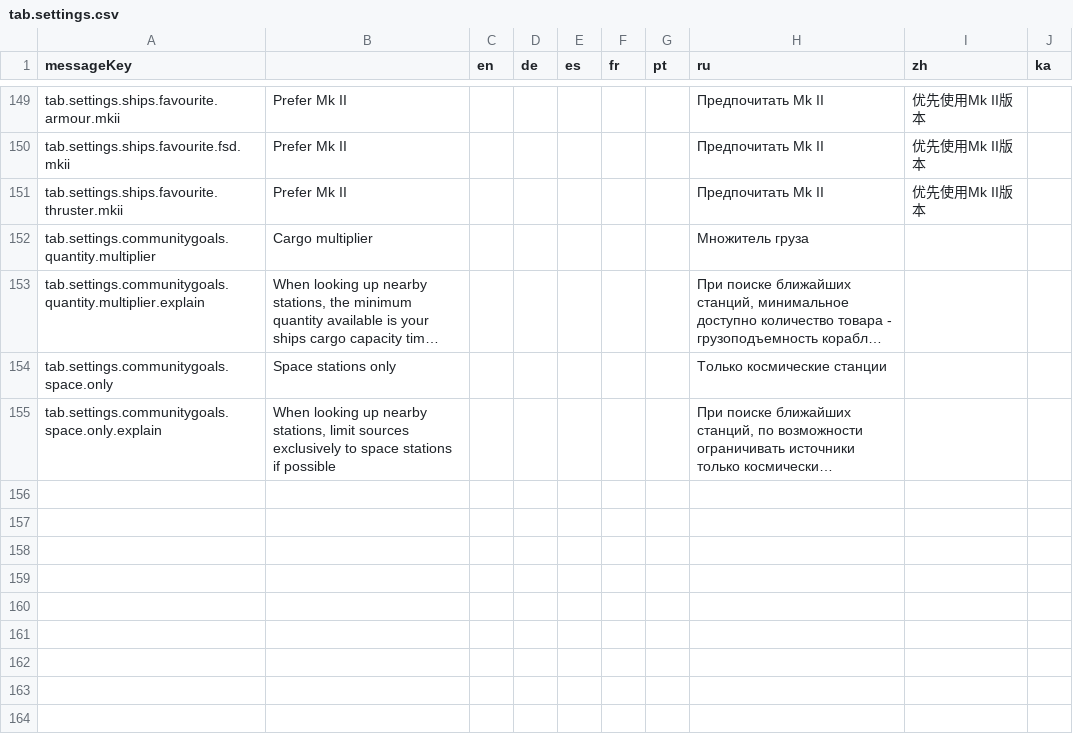
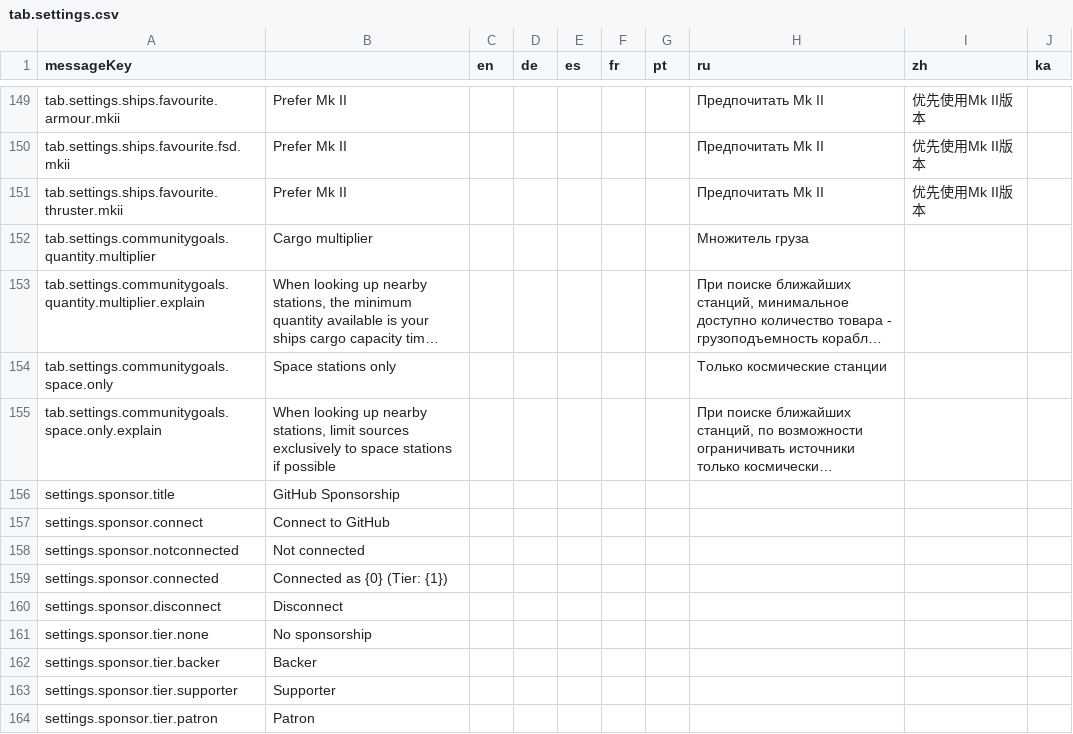
Before and after one commit to jixxed/ed-odyssey-materials-helper, a CSV file: application/src/main/resources/locale/tab.settings.csv, drawn as a sheet; only a part is shown, gaps mark what is left out; long unchanged cells end in …; the diff names each change by its address in the sheet, - before the commit and + after, or states it on an @@ line.

Commit message:
Add sponsor login

```diff
--- a/application/src/main/resources/locale/tab.settings.csv
+++ b/application/src/main/resources/locale/tab.settings.csv
+row 156: settings.sponsor.title | GitHub Sponsorship
+row 157: settings.sponsor.connect | Connect to GitHub
+row 158: settings.sponsor.notconnected | Not connected
+row 159: settings.sponsor.connected | Connected as {0} (Tier: {1})
+row 160: settings.sponsor.disconnect | Disconnect
+row 161: settings.sponsor.tier.none | No sponsorship
+row 162: settings.sponsor.tier.backer | Backer
+row 163: settings.sponsor.tier.supporter | Supporter
+row 164: settings.sponsor.tier.patron | Patron
```
Also changed, not shown: application/src/main/resources/locale/import.type.csv, 13 other files.
